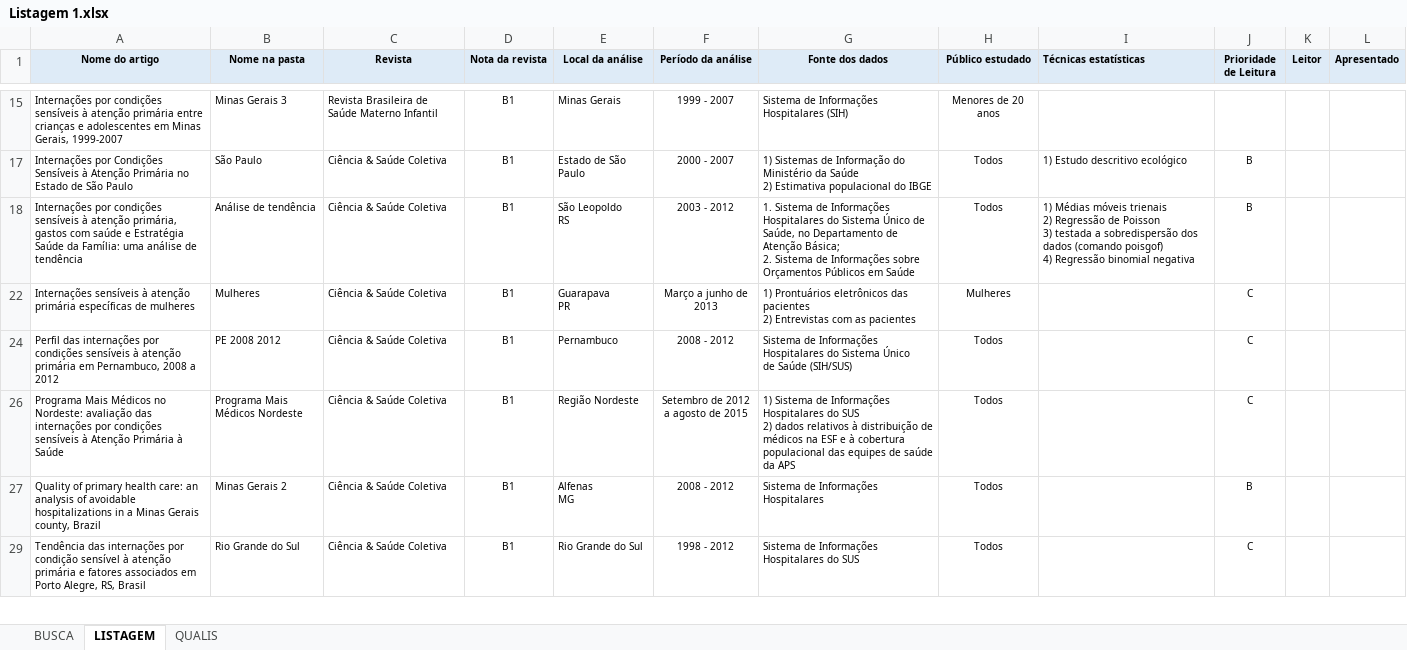
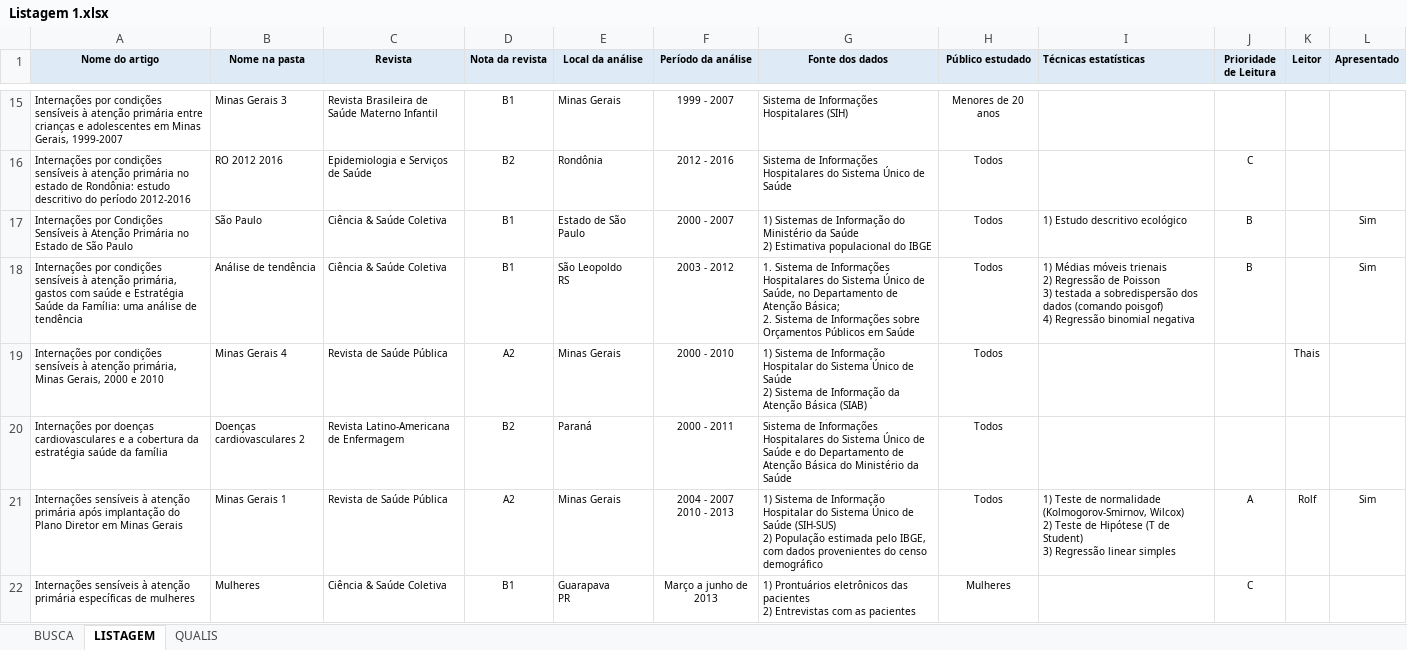
Before and after one commit to Sidonesio/ICSAP, an Excel workbook: Bibliografia/Listagem 1.xlsx, sheet LISTAGEM, drawn as a sheet; only a part is shown, gaps mark what is left out; the shorter side is filled out with more unchanged rows; values as stored, in another font and other column widths than the file's, no borders; ↵ is a line break in a cell; the diff covers the shown part only; the diff names each change by its address in the sheet, - before the commit and + after, or states it on an @@ line.

Commit message:
Controle da bibliografia

```diff
--- a/Bibliografia/Listagem 1.xlsx (sheet LISTAGEM)
+++ b/Bibliografia/Listagem 1.xlsx (sheet LISTAGEM)
@@ row 16 unhidden: Internações por condições sensíveis à atenção primária no estado de Rondônia: estudo descritivo do período 2012-2016 | RO 2012 2016 | Epidemiologia e Serviços de Saúde | B2 | Rondônia | 2012 - 2016 | Sistema de Informações Hospitalares do Sistema Único de Saúde | Todos |  | C @@
-L17:L18 (Apresentado): (empty)
+L17:L18 (Apresentado): Sim
@@ row 19 unhidden: Internações por condições sensíveis à atenção primária, Minas Gerais, 2000 e 2010 | Minas Gerais 4 | Revista de Saúde Pública | A2 | Minas Gerais | 2000 - 2010 | 1) Sistema de Informação Hospitalar do Sistema Único de Saúde ↵ 2) Sistema de Informação da Atenção Básica (SIAB) | Todos |  |  | Thais @@
@@ row 20 unhidden: Internações por doenças cardiovasculares e a cobertura da estratégia saúde da família | Doenças cardiovasculares 2 | Revista Latino-Americana de Enfermagem | B2 | Paraná | 2000 - 2011 | Sistema de Informações Hospitalares do Sistema Único de Saúde e do Departamento de Atenção Básica do Ministério da Saúde | Todos @@
@@ row 21 unhidden: Internações sensíveis à atenção primária após implantação do Plano Diretor em Minas Gerais | Minas Gerais 1 | Revista de Saúde Pública | A2 | Minas Gerais | 2004 - 2007 ↵ 2010 - 2013 | 1) Sistema de Informação Hospitalar do Sistema Único de Saúde (SIH-SUS) ↵ 2) População estimada pelo IBGE, com dados provenientes do censo demográfico | Todos | 1) Teste de normalidade (Kolmogorov-Smirnov, Wilcox) ↵ 2) Teste de Hipótese (T de Student) ↵ 3) Regressão linear simples | A | Rolf | Sim @@
```
Also changed, not shown: 22 hidden or unhidden rows and 1 edited cell elsewhere in this sheet.
